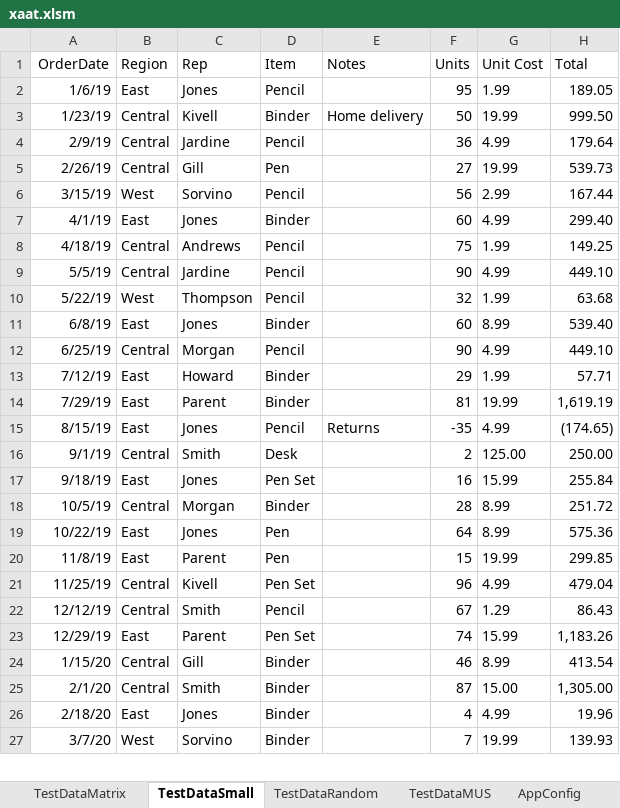
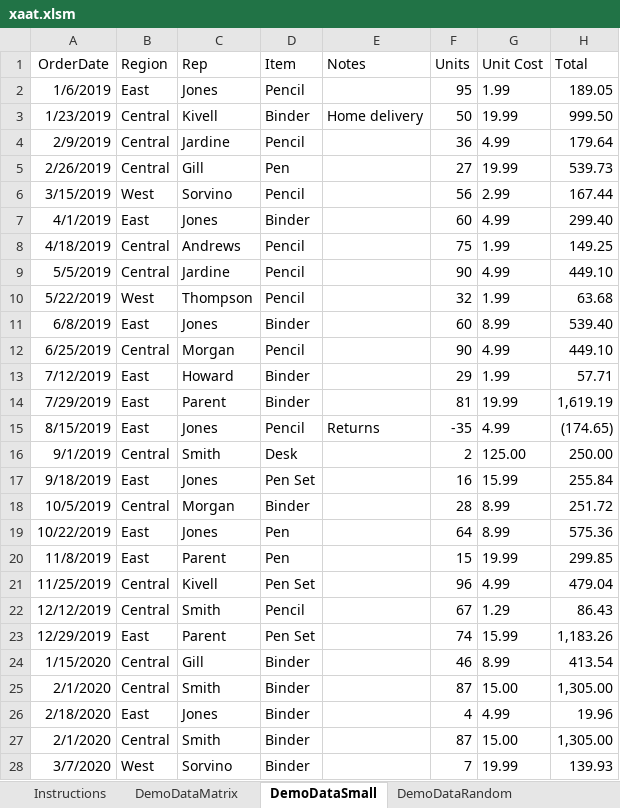
Before and after one commit to jceresearch/xaat, an Excel workbook: xaat.xlsm, sheet DemoDataSmall, drawn as a sheet; only a part is shown; values as stored, in another font and other column widths than the file's, no borders; addresses are those after the commit; the diff covers the shown part only; the diff names each change by its address in the sheet, - before the commit and + after, or states it on an @@ line.

```diff
--- a/xaat.xlsm (sheet DemoDataSmall)
+++ b/xaat.xlsm (sheet DemoDataSmall)
-sheet tab: TestDataMatrix
+sheet tab: DemoDataMatrix
-sheet tab: TestDataSmall
+sheet tab: DemoDataSmall
-sheet tab: TestDataRandom
+sheet tab: DemoDataRandom
-sheet tab: AppConfig
+sheet tab: Instructions
-sheet tab: TestDataMUS
@@ sheet tab order changed: Instructions | DemoDataMatrix | DemoDataSmall | DemoDataRandom @@
-A2 (OrderDate): 1/6/19
+A2 (OrderDate): 1/6/2019
-A3 (OrderDate): 1/23/19
+A3 (OrderDate): 1/23/2019
-A4 (OrderDate): 2/9/19
+A4 (OrderDate): 2/9/2019
-A5 (OrderDate): 2/26/19
+A5 (OrderDate): 2/26/2019
-A6 (OrderDate): 3/15/19
+A6 (OrderDate): 3/15/2019
-A7 (OrderDate): 4/1/19
+A7 (OrderDate): 4/1/2019
-A8 (OrderDate): 4/18/19
+A8 (OrderDate): 4/18/2019
-A9 (OrderDate): 5/5/19
+A9 (OrderDate): 5/5/2019
-A10 (OrderDate): 5/22/19
+A10 (OrderDate): 5/22/2019
-A11 (OrderDate): 6/8/19
+A11 (OrderDate): 6/8/2019
-A12 (OrderDate): 6/25/19
+A12 (OrderDate): 6/25/2019
-A13 (OrderDate): 7/12/19
+A13 (OrderDate): 7/12/2019
-A14 (OrderDate): 7/29/19
+A14 (OrderDate): 7/29/2019
-A15 (OrderDate): 8/15/19
+A15 (OrderDate): 8/15/2019
-A16 (OrderDate): 9/1/19
+A16 (OrderDate): 9/1/2019
-A17 (OrderDate): 9/18/19
+A17 (OrderDate): 9/18/2019
-A18 (OrderDate): 10/5/19
+A18 (OrderDate): 10/5/2019
-A19 (OrderDate): 10/22/19
+A19 (OrderDate): 10/22/2019
-A20 (OrderDate): 11/8/19
+A20 (OrderDate): 11/8/2019
-A21 (OrderDate): 11/25/19
+A21 (OrderDate): 11/25/2019
-A22 (OrderDate): 12/12/19
+A22 (OrderDate): 12/12/2019
-A23 (OrderDate): 12/29/19
+A23 (OrderDate): 12/29/2019
-A24 (OrderDate): 1/15/20
+A24 (OrderDate): 1/15/2020
-A25 (OrderDate): 2/1/20
+A25 (OrderDate): 2/1/2020
-A26 (OrderDate): 2/18/20
+A26 (OrderDate): 2/18/2020
+row 27: 2/1/2020 | Central | Smith | Binder |  | 87 | 15.00 | 1,305.00
-A28 (OrderDate): 3/7/20
+A28 (OrderDate): 3/7/2020
```
Also changed, not shown: 2 added rows and 17 edited cells elsewhere in this sheet, sheet DemoDataRandom, sheet Instructions, formulas that keep their value, 3 other files.
